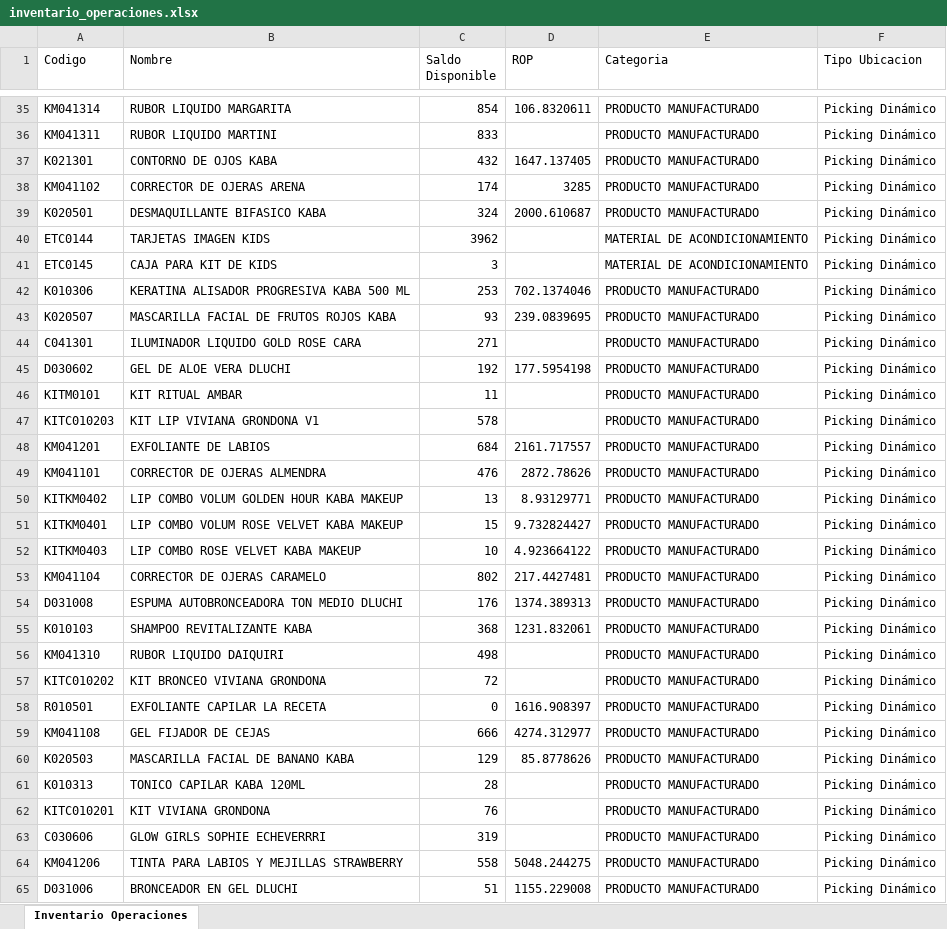
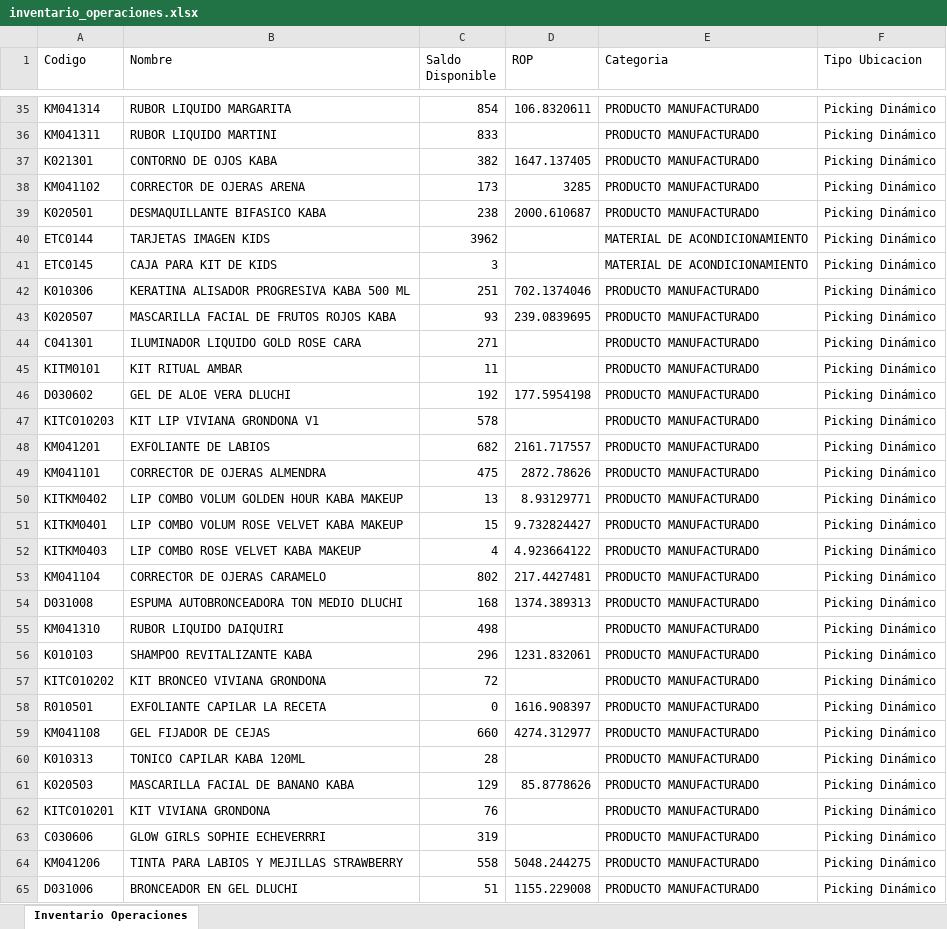
Before and after one commit to gaduqueja07/dashboard-dluchi, an Excel workbook: inventario_operaciones.xlsx, sheet Inventario Operaciones, drawn as a sheet; only a part is shown, gaps mark what is left out; values as stored, in another font and other column widths than the file's, no borders; removed rows and columns are numbered as before the commit, all else as after; the diff covers the shown part only; the diff names each change by its address in the sheet, - before the commit and + after, or states it on an @@ line.

Commit message:
Actualizar inventario_operaciones.xlsx - 2026-11-09 14:31

```diff
--- a/inventario_operaciones.xlsx (sheet Inventario Operaciones)
+++ b/inventario_operaciones.xlsx (sheet Inventario Operaciones)
-C37 (Saldo Disponible): 432
+C37 (Saldo Disponible): 382
-C38 (Saldo Disponible): 174
+C38 (Saldo Disponible): 173
-C39 (Saldo Disponible): 324
+C39 (Saldo Disponible): 238
-C42 (Saldo Disponible): 253
+C42 (Saldo Disponible): 251
@@ row 45 moved to row 46: D030602 @@
-C48 (Saldo Disponible): 684
+C48 (Saldo Disponible): 682
-C49 (Saldo Disponible): 476
+C49 (Saldo Disponible): 475
-C52 (Saldo Disponible): 10
+C52 (Saldo Disponible): 4
-C54 (Saldo Disponible): 176
+C54 (Saldo Disponible): 168
-row 55: K010103 | SHAMPOO REVITALIZANTE KABA | 368 | 1231.832061 | PRODUCTO MANUFACTURADO | Picking Dinámico
+row 56: K010103 | SHAMPOO REVITALIZANTE KABA | 296 | 1231.832061 | PRODUCTO MANUFACTURADO | Picking Dinámico
-C59 (Saldo Disponible): 666
+C59 (Saldo Disponible): 660
@@ row 60 moved to row 61: K020503 @@
```
Also changed, not shown: 41 added rows, 42 removed rows, 459 moved rows and 83 edited cells elsewhere in this sheet.
